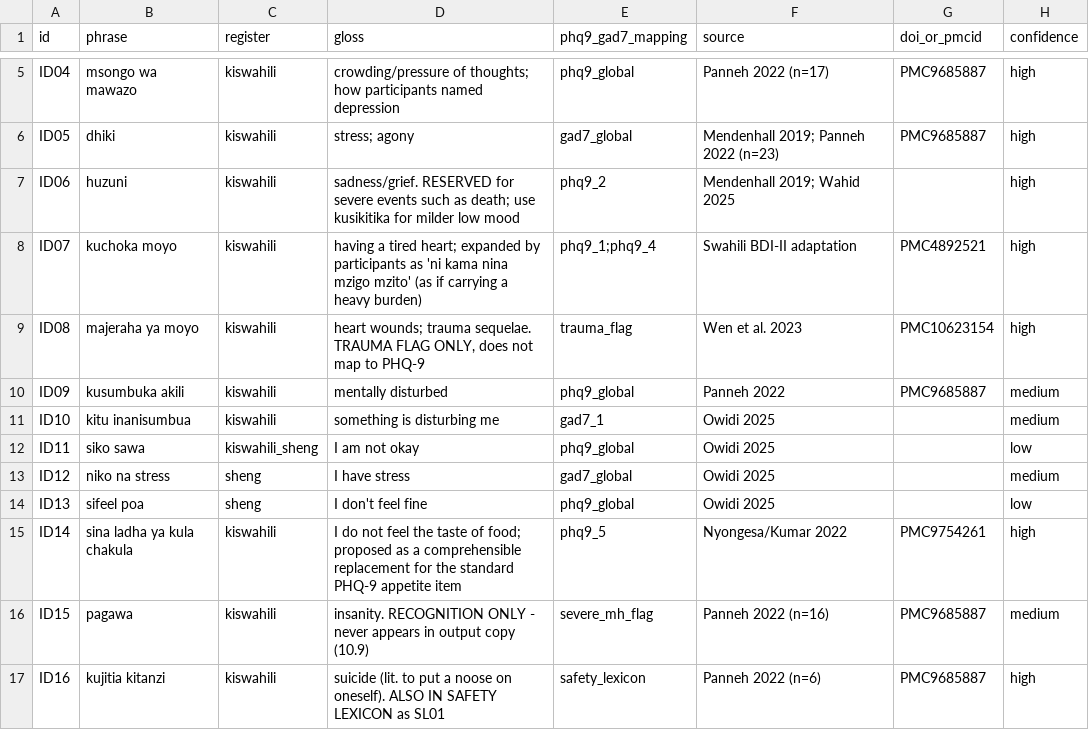
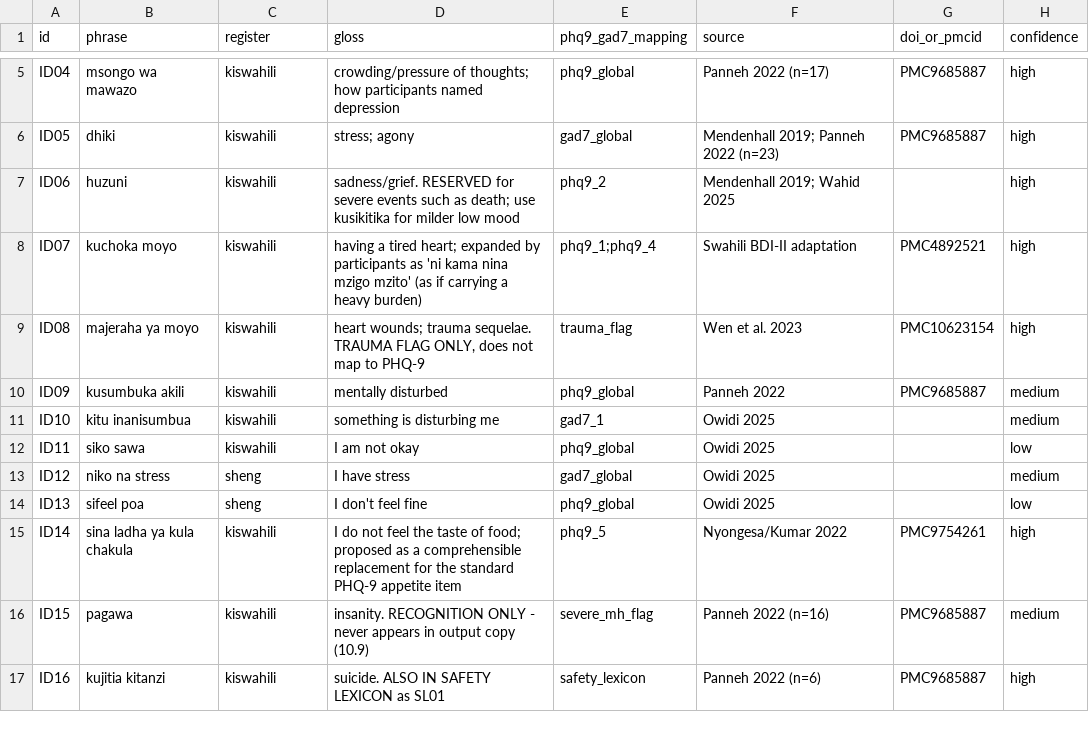
Before and after one commit to bellahellam/Intron_Sahara_Codeswitch_Africa_Challenge, a CSV file: data/idiom_lexicon.csv, drawn as a sheet; only a part is shown, gaps mark what is left out.

```diff
--- a/data/idiom_lexicon.csv
+++ b/data/idiom_lexicon.csv
@@ -11,3 +11,3 @@ ID09,kusumbuka akili,kiswahili,"mentally disturbed","phq9_global","Panneh 2022",
 ID10,kitu inanisumbua,kiswahili,"something is disturbing me","gad7_1","Owidi 2025",,medium
-ID11,siko sawa,kiswahili_sheng,"I am not okay","phq9_global","Owidi 2025",,low
+ID11,siko sawa,kiswahili,"I am not okay","phq9_global","Owidi 2025",,low
 ID12,niko na stress,sheng,"I have stress","gad7_global","Owidi 2025",,medium
@@ -16,2 +16,2 @@ ID14,sina ladha ya kula chakula,kiswahili,"I do not feel the taste of food; prop
 ID15,pagawa,kiswahili,"insanity. RECOGNITION ONLY - never appears in output copy (10.9)","severe_mh_flag","Panneh 2022 (n=16)",PMC9685887,medium
-ID16,kujitia kitanzi,kiswahili,"suicide (lit. to put a noose on oneself). ALSO IN SAFETY LEXICON as SL01","safety_lexicon","Panneh 2022 (n=6)",PMC9685887,high
+ID16,kujitia kitanzi,kiswahili,"suicide. ALSO IN SAFETY LEXICON as SL01","safety_lexicon","Panneh 2022 (n=6)",PMC9685887,high
```
Also changed, not shown: 5 other files.
